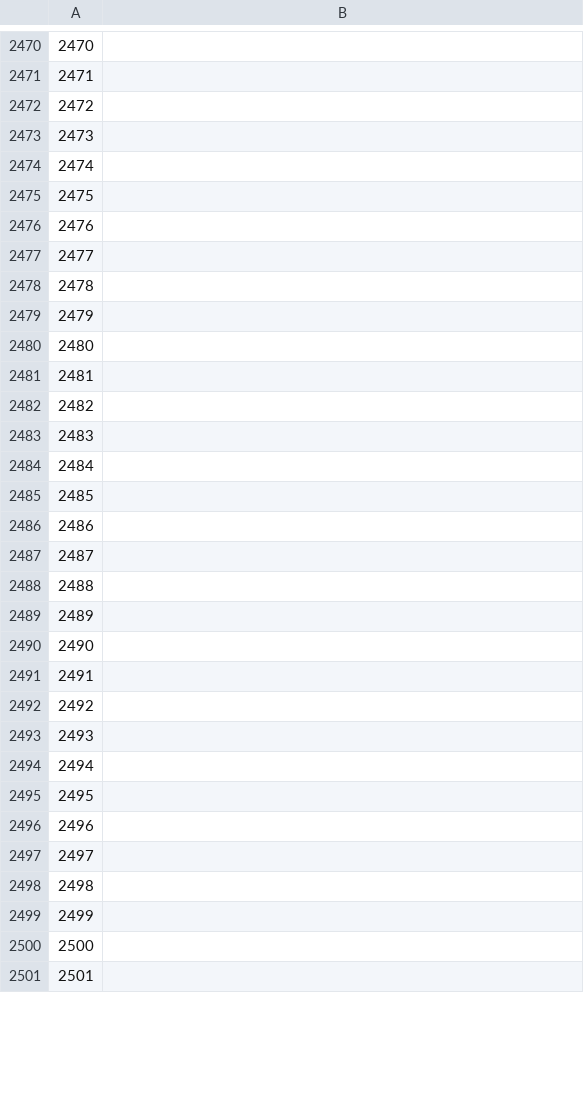
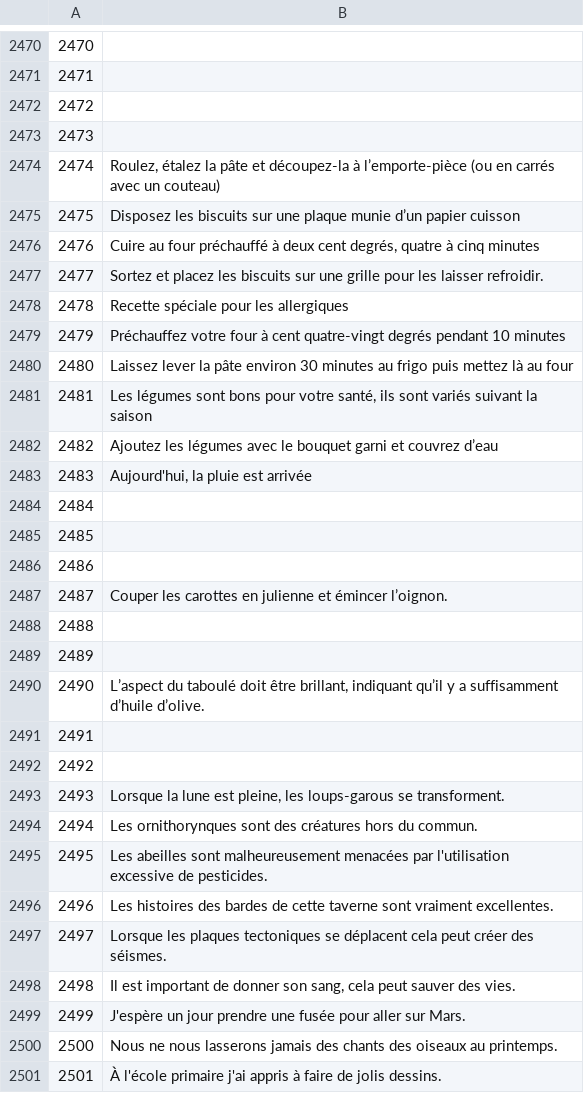
Before and after one commit to common-voice/cv-global-sprint-sentences, a CSV file: corpus.fr.csv, drawn as a sheet; only a part is shown, gaps mark what is left out; the diff covers the shown part only.

Commit message:
New translations corpus.csv (French)

```diff
--- a/corpus.fr.csv
+++ b/corpus.fr.csv
@@ -2473,12 +2473,12 @@
 "2473",""
-"2474",""
-"2475",""
-"2476",""
-"2477",""
-"2478",""
-"2479",""
-"2480",""
-"2481",""
-"2482",""
-"2483",""
+"2474","Roulez, étalez la pâte et découpez-la à l’emporte-pièce (ou en carrés avec un couteau)"
+"2475","Disposez les biscuits sur une plaque munie d’un papier cuisson"
+"2476","Cuire au four préchauffé à deux cent degrés, quatre à cinq minutes"
+"2477","Sortez et placez les biscuits sur une grille pour les laisser refroidir."
+"2478","Recette spéciale pour les allergiques"
+"2479","Préchauffez votre four à cent quatre-vingt degrés pendant 10 minutes"
+"2480","Laissez lever la pâte environ 30 minutes au frigo puis mettez là au four"
+"2481","Les légumes sont bons pour votre santé, ils sont variés suivant la saison"
+"2482","Ajoutez les légumes avec le bouquet garni et couvrez d’eau"
+"2483","Aujourd'hui, la pluie est arrivée"
 "2484",""
@@ -2486,16 +2486,16 @@
 "2486",""
-"2487",""
+"2487","Couper les carottes en julienne et émincer l’oignon."
 "2488",""
 "2489",""
-"2490",""
+"2490","L’aspect du taboulé doit être brillant, indiquant qu’il y a suffisamment d’huile d’olive."
 "2491",""
 "2492",""
-"2493",""
-"2494",""
-"2495",""
-"2496",""
-"2497",""
-"2498",""
-"2499",""
-"2500",""
-"2501",""
+"2493","Lorsque la lune est pleine, les loups-garous se transforment."
+"2494","Les ornithorynques sont des créatures hors du commun."
+"2495","Les abeilles sont malheureusement menacées par l'utilisation excessive de pesticides."
+"2496","Les histoires des bardes de cette taverne sont vraiment excellentes."
+"2497","Lorsque les plaques tectoniques se déplacent cela peut créer des séismes."
+"2498","Il est important de donner son sang, cela peut sauver des vies."
+"2499","J'espère un jour prendre une fusée pour aller sur Mars."
+"2500","Nous ne nous lasserons jamais des chants des oiseaux au printemps."
+"2501","À l'école primaire j'ai appris à faire de jolis dessins."
```
Also changed, not shown: 37 edited cells elsewhere in this file.
